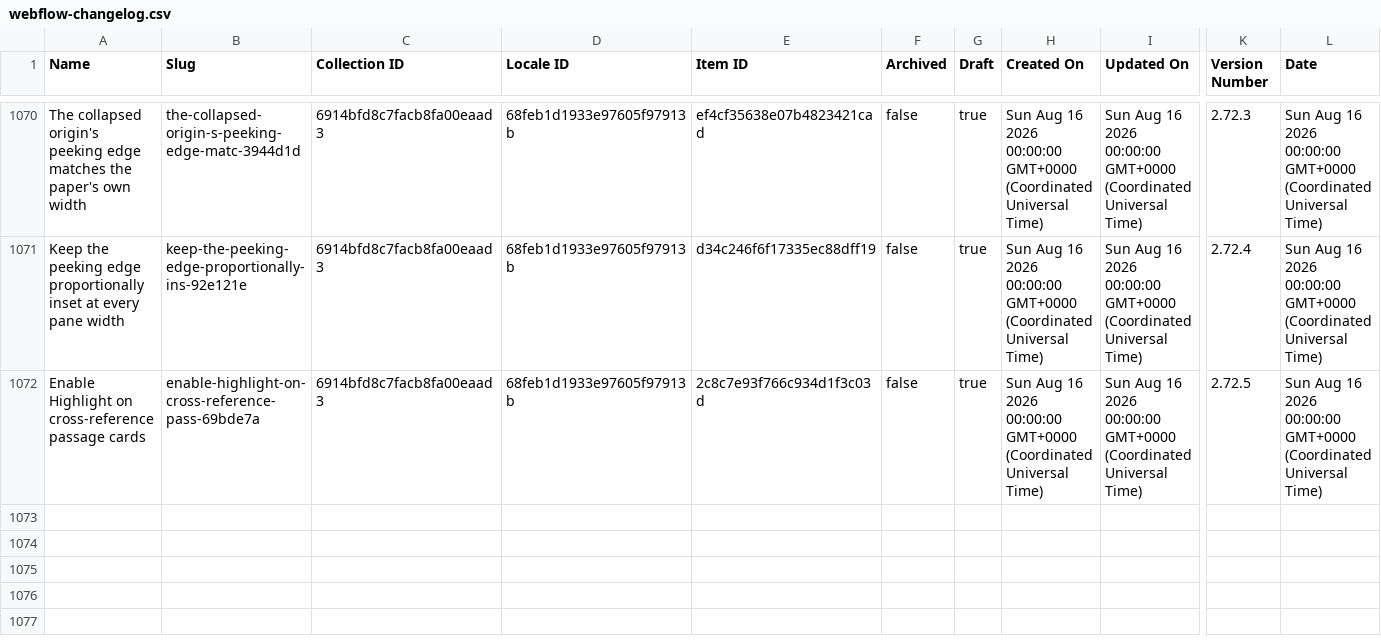
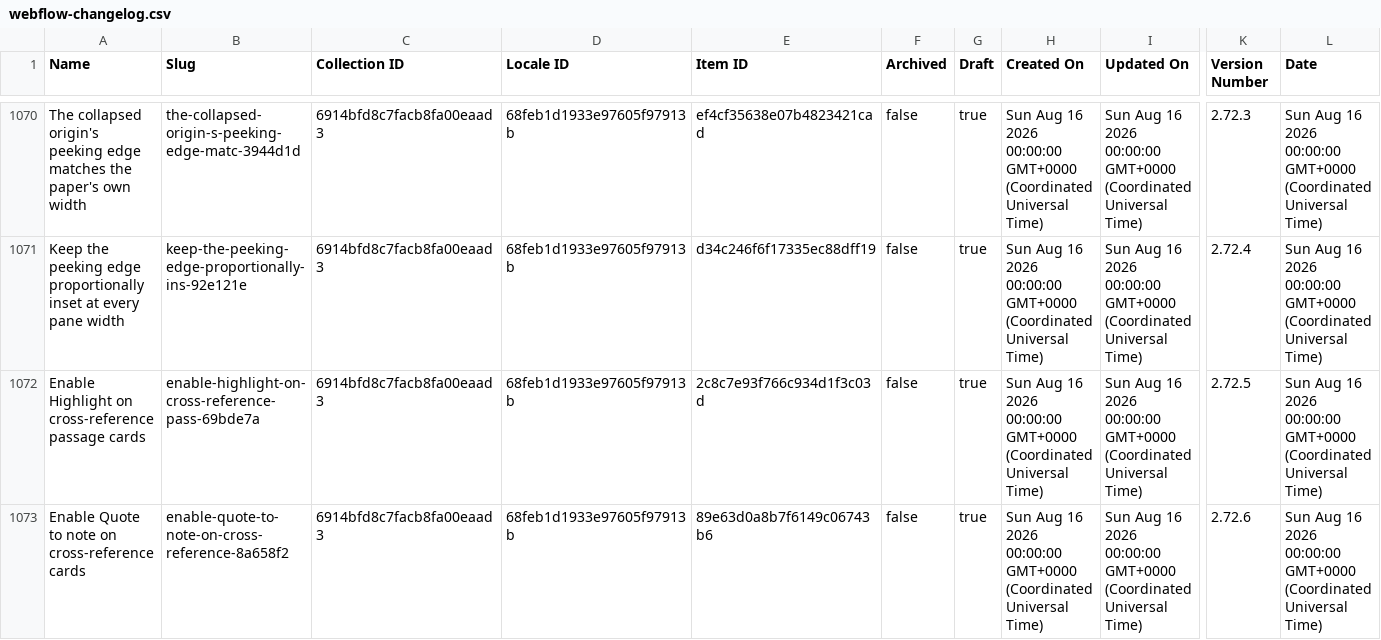
Before and after one commit to harvouscom/harvous.com, a CSV file: data/webflow-changelog.csv, drawn as a sheet; only a part is shown, gaps mark what is left out; rows hold the shown columns only; the diff names each change by its address in the sheet, - before the commit and + after, or states it on an @@ line.

```diff
--- a/data/webflow-changelog.csv
+++ b/data/webflow-changelog.csv
+row 1073: Enable Quote to note on cross-reference cards | enable-quote-to-note-on-cross-reference-8a658f2 | 6914bfd8c7facb8fa00eaad3 | 68feb1d1933e97605f97913b | 89e63d0a8b7f6149c06743b6 | false | true | Sun Aug 16 2026 00:00:00 GMT+0000 (Coordinated Universal Time) | Sun Aug 16 2026 00:00:00 GMT+0000 (Coordinated Universal Time) | 2.72.6 | Sun Aug 16 2026 00:00:00 GMT+0000 (Coordinated Universal Time)
```
